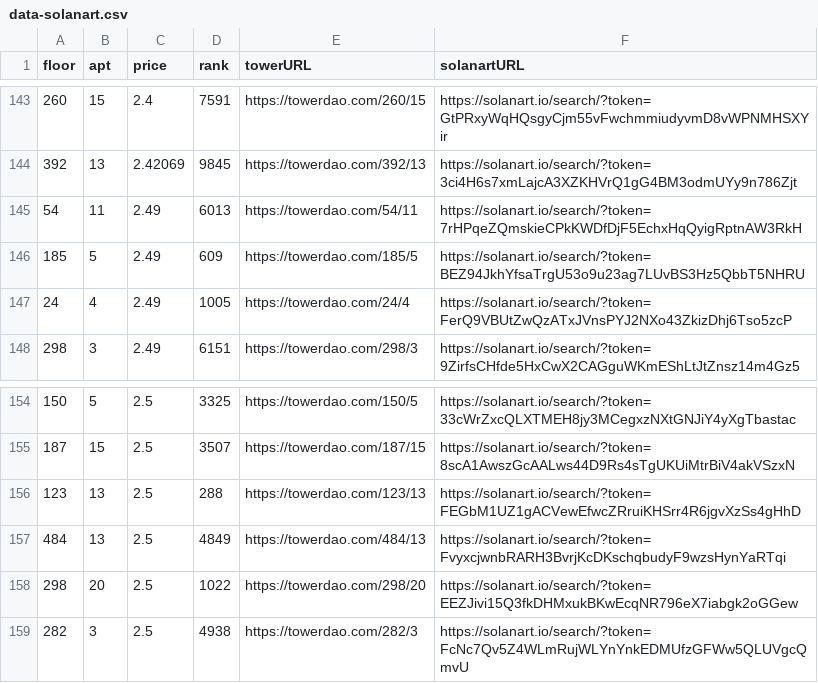
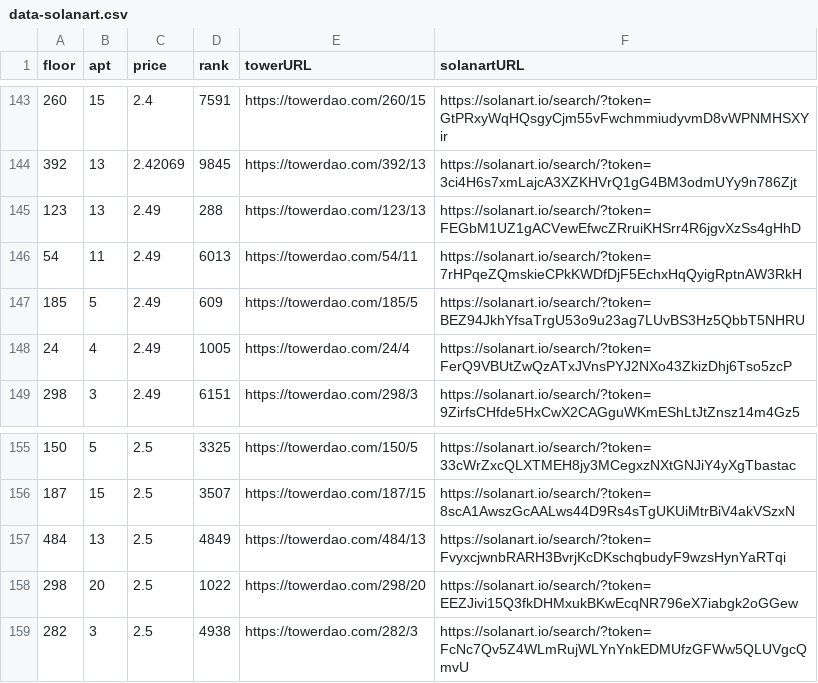
Before and after one commit to braposo/thetower-monitor, a CSV file: data-solanart.csv, drawn as a sheet; only a part is shown, gaps mark what is left out.

Commit message:
Flat: latest data (2021-11-29T04:51:33.758Z) {   "date": "2021-11-29T04:51:33.758Z",   "files": [     {       "name": "data-solanart.csv",       "deltaBytes": 1,       "source": "https://qzlsklfacc.medianetwork.cloud/nft_for_sale?collection=thetower"     }   ] }

```diff
--- a/data-solanart.csv
+++ b/data-solanart.csv
@@ -144,2 +144,3 @@ floor,apt,price,rank,towerURL,solanartURL
 392,13,2.42069,9845,https://towerdao.com/392/13,https://solanart.io/search/?token=3ci4H6s7xmLajcA3XZKHVrQ1gG4BM3odmUYy9n786Zjt
+123,13,2.49,288,https://towerdao.com/123/13,https://solanart.io/search/?token=FEGbM1UZ1gACVewEfwcZRruiKHSrr4R6jgvXzSs4gHhD
 54,11,2.49,6013,https://towerdao.com/54/11,https://solanart.io/search/?token=7rHPqeZQmskieCPkKWDfDjF5EchxHqQyigRptnAW3RkH
@@ -155,3 +156,2 @@ floor,apt,price,rank,towerURL,solanartURL
 187,15,2.5,3507,https://towerdao.com/187/15,https://solanart.io/search/?token=8scA1AwszGcAALws44D9Rs4sTgUKUiMtrBiV4akVSzxN
-123,13,2.5,288,https://towerdao.com/123/13,https://solanart.io/search/?token=FEGbM1UZ1gACVewEfwcZRruiKHSrr4R6jgvXzSs4gHhD
 484,13,2.5,4849,https://towerdao.com/484/13,https://solanart.io/search/?token=FvyxcjwnbRARH3BvrjKcDKschqbudyF9wzsHynYaRTqi
```
